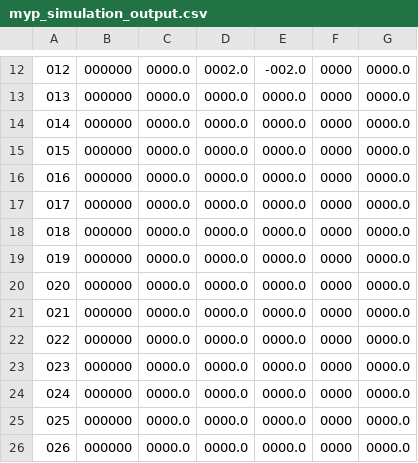
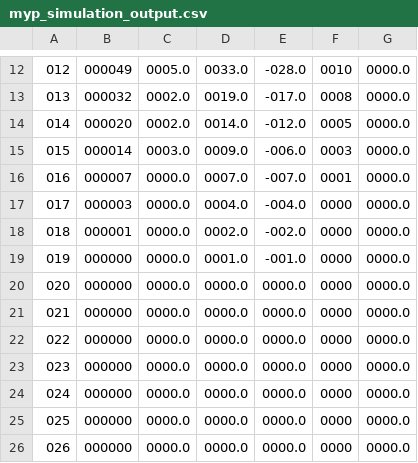
Before and after one commit to cjhr500/Degree-Project, a CSV file: implementation/myp_simulation_output.csv, drawn as a sheet; only a part is shown, gaps mark what is left out; the diff covers the shown part only.

```diff
--- a/implementation/myp_simulation_output.csv
+++ b/implementation/myp_simulation_output.csv
@@ -12,9 +12,9 @@
-"012","000000","0000.0","0002.0","-002.0","0000","0000.0"
-"013","000000","0000.0","0000.0","0000.0","0000","0000.0"
-"014","000000","0000.0","0000.0","0000.0","0000","0000.0"
-"015","000000","0000.0","0000.0","0000.0","0000","0000.0"
-"016","000000","0000.0","0000.0","0000.0","0000","0000.0"
-"017","000000","0000.0","0000.0","0000.0","0000","0000.0"
-"018","000000","0000.0","0000.0","0000.0","0000","0000.0"
-"019","000000","0000.0","0000.0","0000.0","0000","0000.0"
+"012","000049","0005.0","0033.0","-028.0","0010","0000.0"
+"013","000032","0002.0","0019.0","-017.0","0008","0000.0"
+"014","000020","0002.0","0014.0","-012.0","0005","0000.0"
+"015","000014","0003.0","0009.0","-006.0","0003","0000.0"
+"016","000007","0000.0","0007.0","-007.0","0001","0000.0"
+"017","000003","0000.0","0004.0","-004.0","0000","0000.0"
+"018","000001","0000.0","0002.0","-002.0","0000","0000.0"
+"019","000000","0000.0","0001.0","-001.0","0000","0000.0"
 "020","000000","0000.0","0000.0","0000.0","0000","0000.0"
```
Also changed, not shown: 60 edited cells elsewhere in this file, implementation/initial_female_population_output.csv, implementation/initial_male_population_output.csv, 4 other files.
